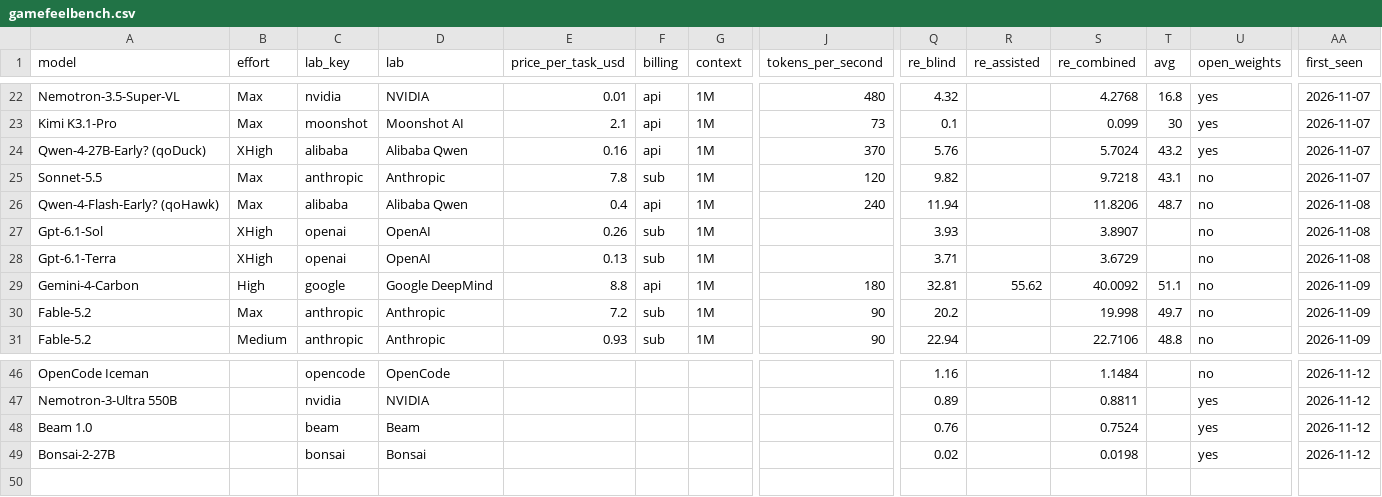
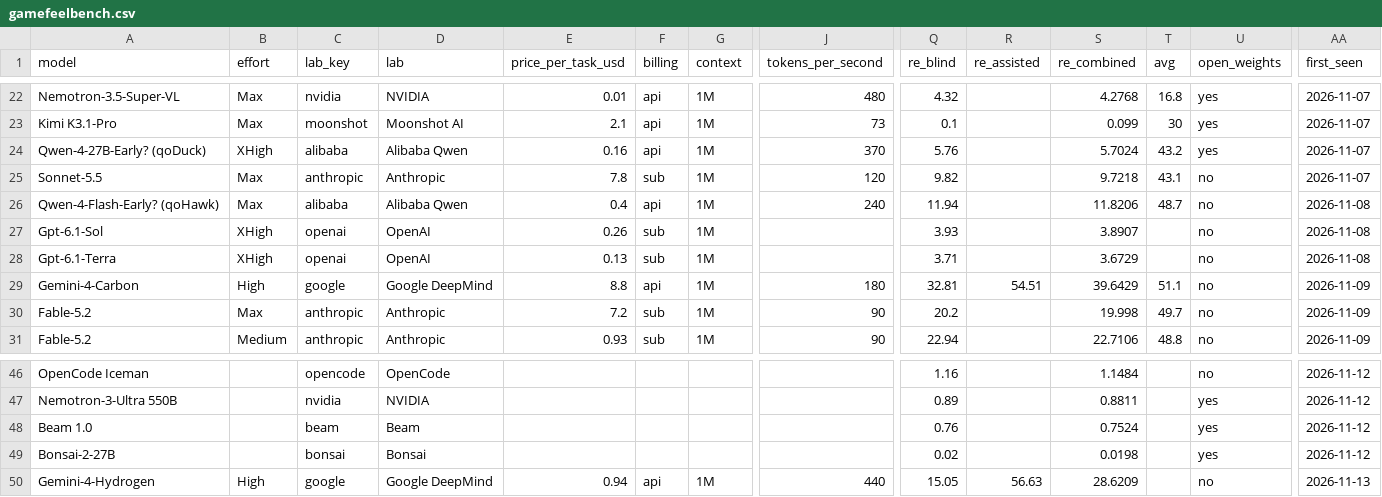
Before and after one commit to kodasdream/gamefeel-benchmark, a CSV file: data/gamefeelbench.csv, drawn as a sheet; only a part is shown, gaps mark what is left out; rows hold the shown columns only; the diff names each change by its address in the sheet, - before the commit and + after, or states it on an @@ line.

Commit message:
Add Gemini-4-Hydrogen (High, RE only), NEW! label (2026-11-13 13:00)

```diff
--- a/data/gamefeelbench.csv
+++ b/data/gamefeelbench.csv
-R29 (re_assisted): 55.62
+R29 (re_assisted): 54.51
-S29 (re_combined): 40.0092
+S29 (re_combined): 39.6429
+row 50: Gemini-4-Hydrogen | High | google | Google DeepMind | 0.94 | api | 1M | 440 | 15.05 | 56.63 | 28.6209 |  | no | 2026-11-13
```
Also changed, not shown: 2 other files.
